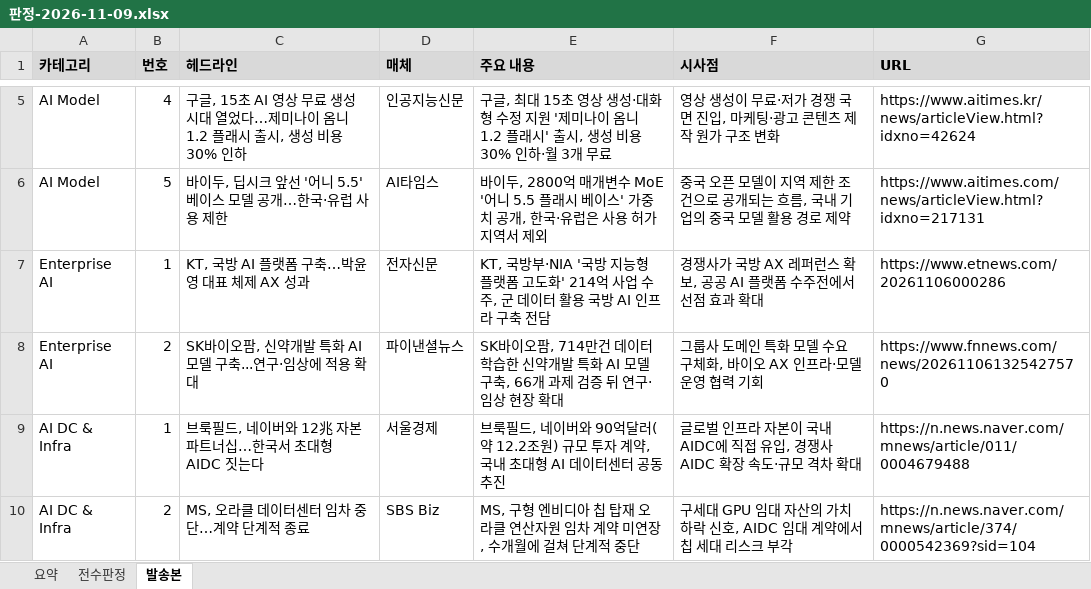
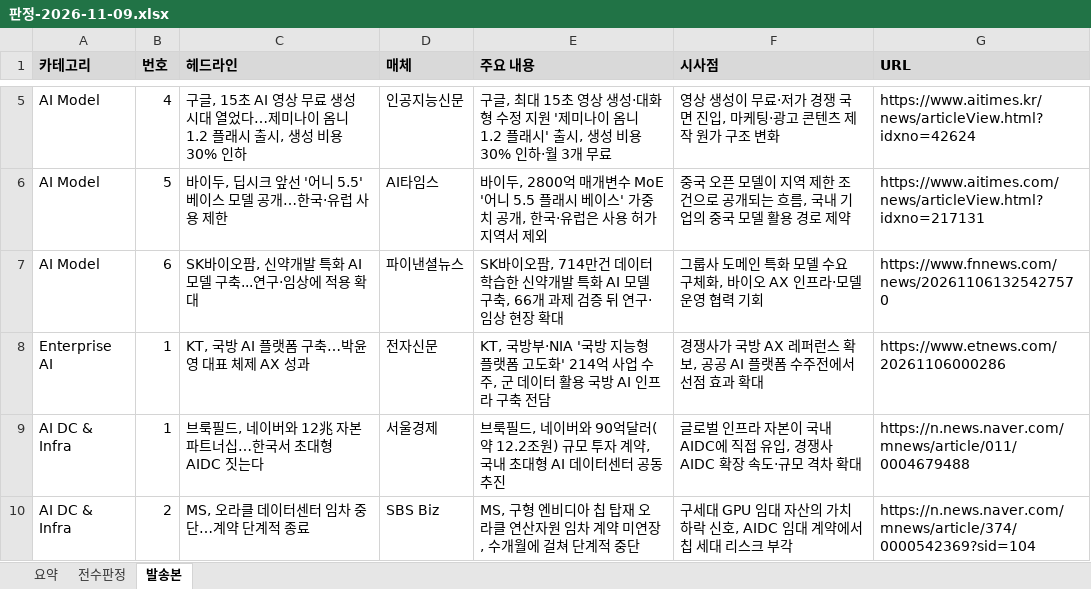
Before and after one commit to hijsh994-maker/daily-tech-brief, an Excel workbook: out/판정-2026-11-09.xlsx, sheet 발송본, drawn as a sheet; only a part is shown, gaps mark what is left out; values as stored, in another font and other column widths than the file's, no borders; removed rows and columns are numbered as before the commit, all else as after; the diff names each change by its address in the sheet, - before the commit and + after, or states it on an @@ line.

```diff
--- a/out/판정-2026-11-09.xlsx (sheet 발송본)
+++ b/out/판정-2026-11-09.xlsx (sheet 발송본)
+row 7: AI Model | 6 | SK바이오팜, 신약개발 특화 AI 모델 구축...연구·임상에 적용 확대 | 파이낸셜뉴스 | SK바이오팜, 714만건 데이터 학습한 신약개발 특화 AI 모델 구축, 66개 과제 검증 뒤 연구·임상 현장 확대 | 그룹사 도메인 특화 모델 수요 구체화, 바이오 AX 인프라·모델 운영 협력 기회 | https://www.fnnews.com/news/202611061325427570
-row 8: Enterprise AI | 2 | SK바이오팜, 신약개발 특화 AI 모델 구축...연구·임상에 적용 확대 | 파이낸셜뉴스 | SK바이오팜, 714만건 데이터 학습한 신약개발 특화 AI 모델 구축, 66개 과제 검증 뒤 연구·임상 현장 확대 | 그룹사 도메인 특화 모델 수요 구체화, 바이오 AX 인프라·모델 운영 협력 기회 | https://www.fnnews.com/news/202611061325427570
```
Also changed, not shown: 7 other files.
